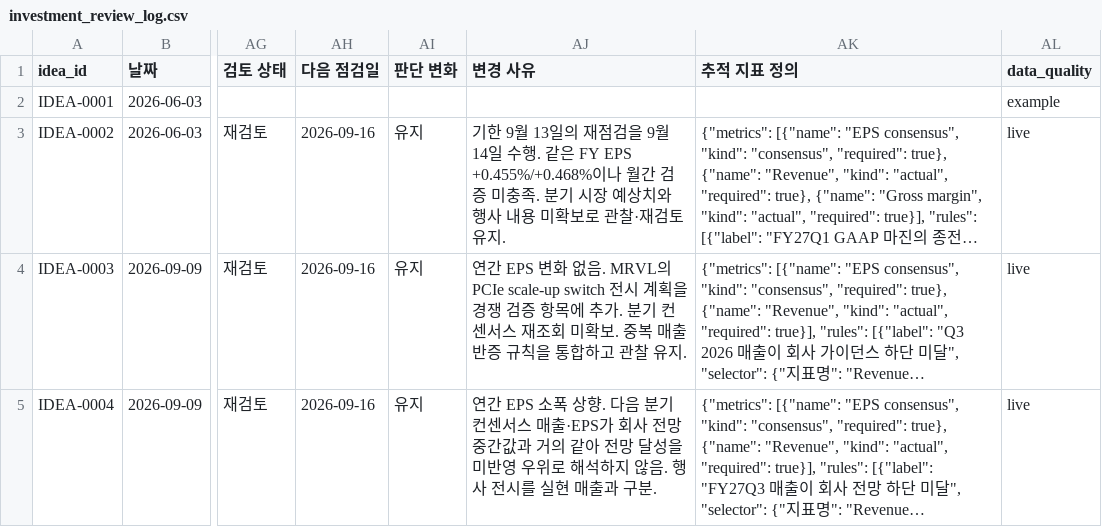
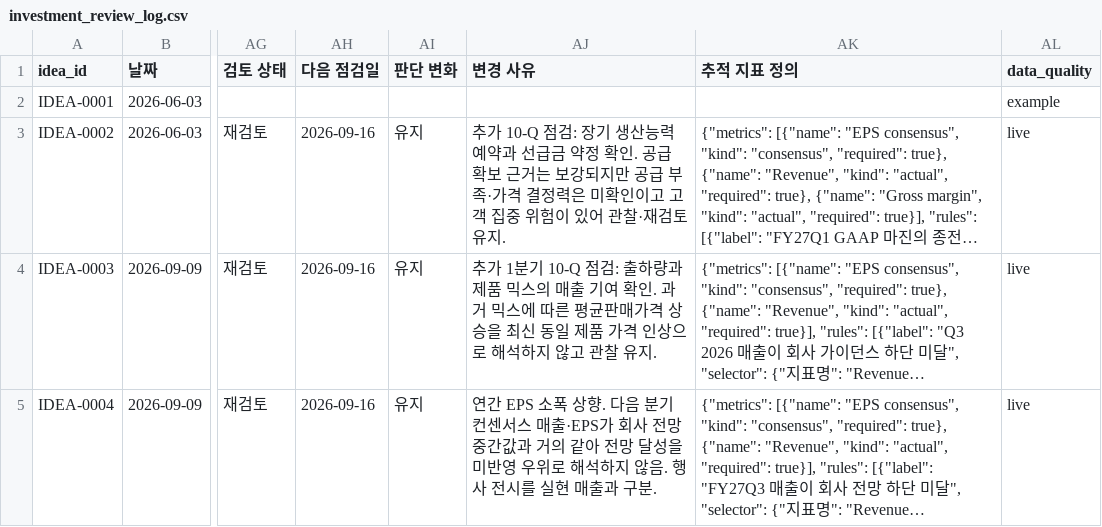
Before and after one commit to onepuhch/research, a CSV file: data/processed/investment_review_log.csv, drawn as a sheet; only a part is shown, gaps mark what is left out; long unchanged cells end in …; the diff names each change by its address in the sheet, - before the commit and + after, or states it on an @@ line.

Commit message:
feat: preserve research revisions and evaluate original earnings conditions

```diff
--- a/data/processed/investment_review_log.csv
+++ b/data/processed/investment_review_log.csv
-AJ3 (변경 사유): 기한 9월 13일의 재점검을 9월 14일 수행. 같은 FY EPS +0.455%/+0.468%이나 월간 검증 미충족. 분기 시장 예상치와 행사 내용 미확보로 관찰·…
+AJ3 (변경 사유): 추가 10-Q 점검: 장기 생산능력 예약과 선급금 약정 확인. 공급 확보 근거는 보강되지만 공급 부족·가격 결정력은 미확인이고 고객 집중 위험이 있어 관찰·…
-AJ4 (변경 사유): 연간 EPS 변화 없음. MRVL의 PCIe scale-up switch 전시 계획을 경쟁 검증 항목에 추가. 분기 컨센서스 재조회 미확보. 중복 매출 반증 규칙을 통합하고 관찰…
+AJ4 (변경 사유): 추가 1분기 10-Q 점검: 출하량과 제품 믹스의 매출 기여 확인. 과거 믹스에 따른 평균판매가격 상승을 최신 동일 제품 가격 인상으로 해석하지 않고 관찰…
```
Also changed, not shown: 16 other files.
